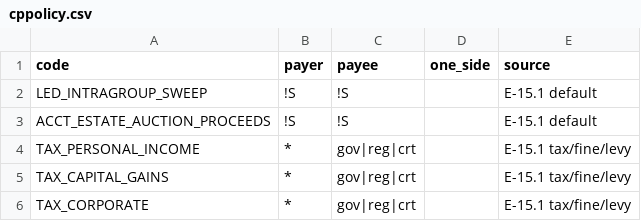
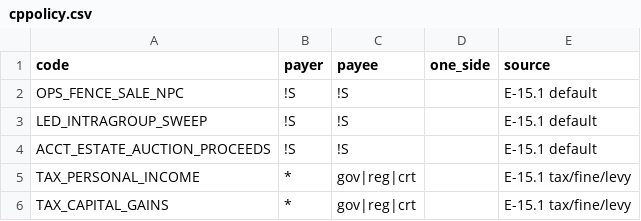
Before and after one commit to Aiouyn/trading-game, a CSV file: packages/engine/ledger/data/cppolicy.csv, drawn as a sheet; only a part is shown; the shorter side is filled out with more unchanged rows; the diff covers the shown part only; the diff names each change by its address in the sheet, - before the commit and + after, or states it on an @@ line.

```diff
--- a/packages/engine/ledger/data/cppolicy.csv
+++ b/packages/engine/ledger/data/cppolicy.csv
+row 2: OPS_FENCE_SALE_NPC | !S | !S |  | E-15.1 default
```
Also changed, not shown: 24 added rows elsewhere in this file, 5 other files.
